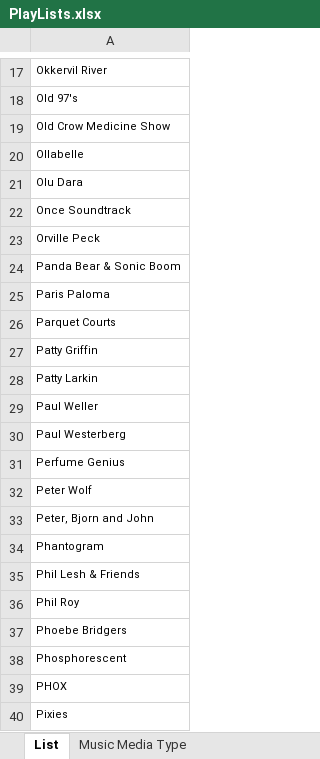
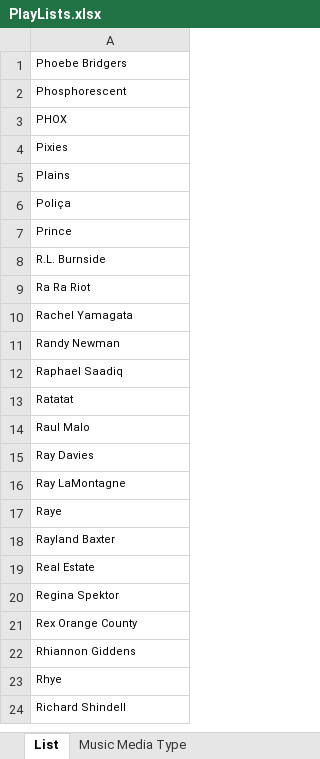
Before and after one commit to brianmcgrathnet/onlineradio, an Excel workbook: PlayLists.xlsx, sheet List, drawn as a sheet; only a part is shown, gaps mark what is left out; the shorter side is filled out with more unchanged rows; values as stored, in another font and other column widths than the file's, no borders; the diff covers the shown part only; the diff names each change by its address in the sheet, - before the commit and + after, or states it on an @@ line.

Commit message:
updates

```diff
--- a/PlayLists.xlsx (sheet List)
+++ b/PlayLists.xlsx (sheet List)
-row 17: Okkervil River
-row 18: Old 97's
-row 19: Old Crow Medicine Show
-row 20: Ollabelle
-row 21: Olu Dara
-row 22: Once Soundtrack
-row 23: Orville Peck
-row 24: Panda Bear & Sonic Boom
-row 25: Paris Paloma
-row 26: Parquet Courts
-row 27: Patty Griffin
-row 28: Patty Larkin
-row 29: Paul Weller
-row 30: Paul Westerberg
-row 31: Perfume Genius
-row 32: Peter Wolf
-row 33: Peter, Bjorn and John
-row 34: Phantogram
-row 35: Phil Lesh & Friends
-row 36: Phil Roy
```
Also changed, not shown: 16 removed rows elsewhere in this sheet, sheet Music Media Type.
